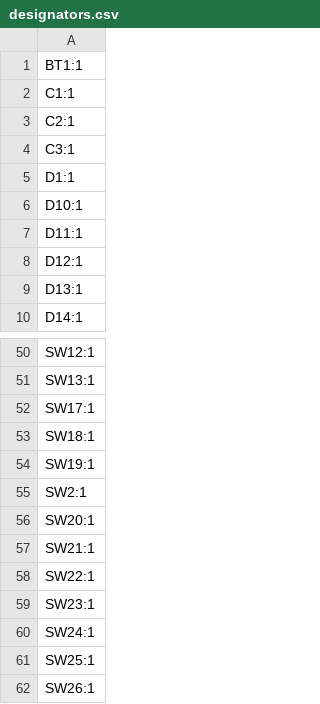
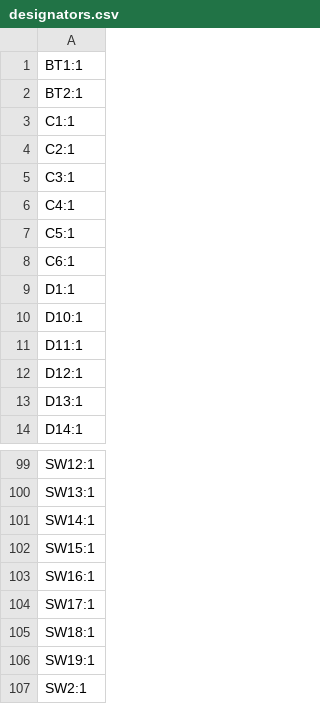
Before and after one commit to Nianzu/xiao_corne, a CSV file: xiao_corne/production/designators.csv, drawn as a sheet; only a part is shown, gaps mark what is left out; the shorter side is filled out with more unchanged rows; the diff covers the shown part only.

```diff
--- a/xiao_corne/production/designators.csv
+++ b/xiao_corne/production/designators.csv
@@ -1,2 +1,3 @@
 BT1:1
+BT2:1
 C1:1
@@ -4,2 +5,5 @@ C2:1
 C3:1
+C4:1
+C5:1
+C6:1
 D1:1
@@ -51,2 +100,5 @@ SW12:1
 SW13:1
+SW14:1
+SW15:1
+SW16:1
 SW17:1
```
Also changed, not shown: 66 added rows elsewhere in this file, xiao_corne/production/bom.csv, xiao_corne/production/positions.csv, 20 other files.
